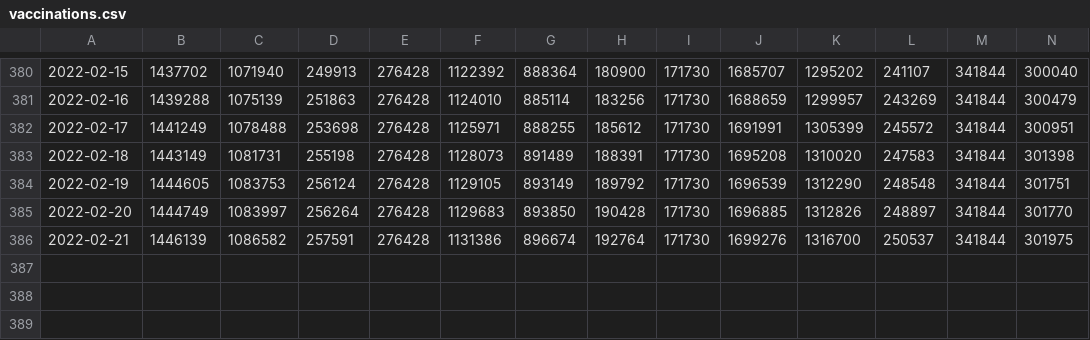
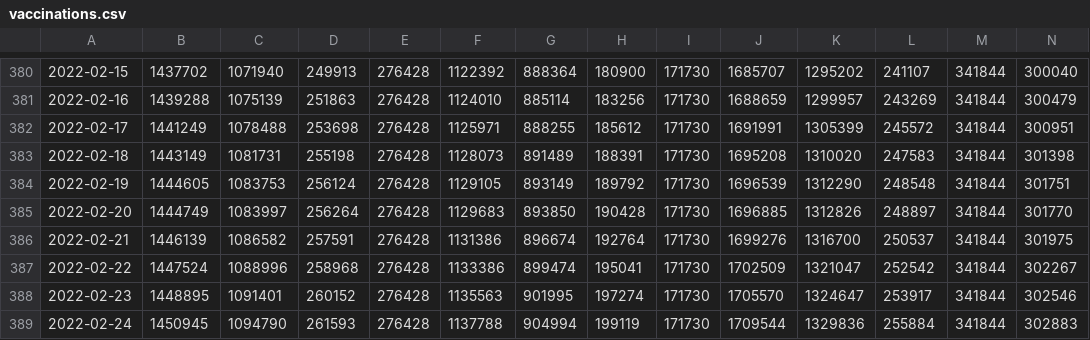
Before and after one commit to sociedatos/-covid19-bo-vacunas_por_departamento, a CSV file: vaccinations.csv, drawn as a sheet; only a part is shown, gaps mark what is left out; rows hold the shown columns only; the diff names each change by its address in the sheet, - before the commit and + after, or states it on an @@ line.

```diff
--- a/vaccinations.csv
+++ b/vaccinations.csv
+row 387: 2022-02-22 | 1447524 | 1088996 | 258968 | 276428 | 1133386 | 899474 | 195041 | 171730 | 1702509 | 1321047 | 252542 | 341844 | 302267
+row 388: 2022-02-23 | 1448895 | 1091401 | 260152 | 276428 | 1135563 | 901995 | 197274 | 171730 | 1705570 | 1324647 | 253917 | 341844 | 302546
+row 389: 2022-02-24 | 1450945 | 1094790 | 261593 | 276428 | 1137788 | 904994 | 199119 | 171730 | 1709544 | 1329836 | 255884 | 341844 | 302883
```
Also changed, not shown: metadata.csv, 4 other files.
